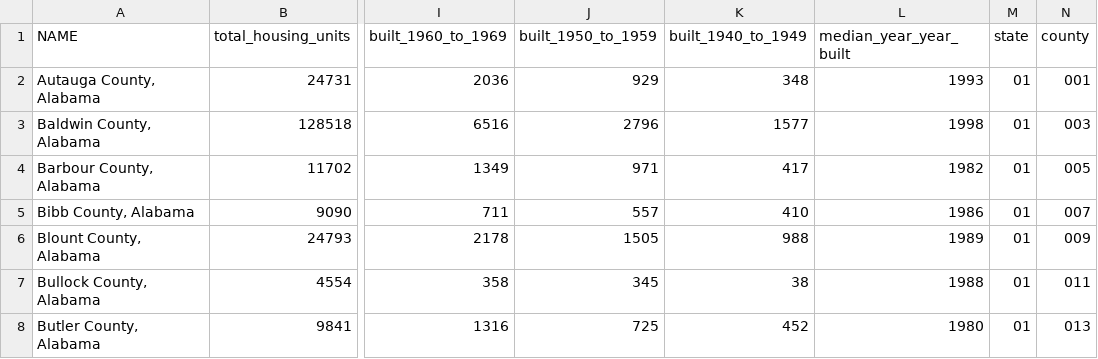
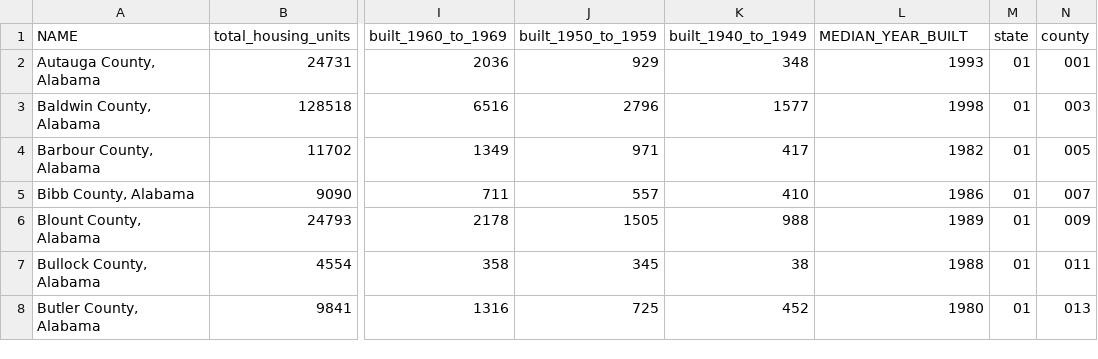
Before and after one commit to jasonrmay/Storm-Damage-Analsis---Storm-Level, a CSV file: rawData/2023/county_house_age_2023.csv, drawn as a sheet; only a part is shown, gaps mark what is left out; the diff names each change by its address in the sheet, - before the commit and + after, or states it on an @@ line.

Commit message:
fixed column name.

```diff
--- a/rawData/2023/county_house_age_2023.csv
+++ b/rawData/2023/county_house_age_2023.csv
-L1: median_year_year_built
+L1: MEDIAN_YEAR_BUILT
```
Also changed, not shown: 1 other file.
